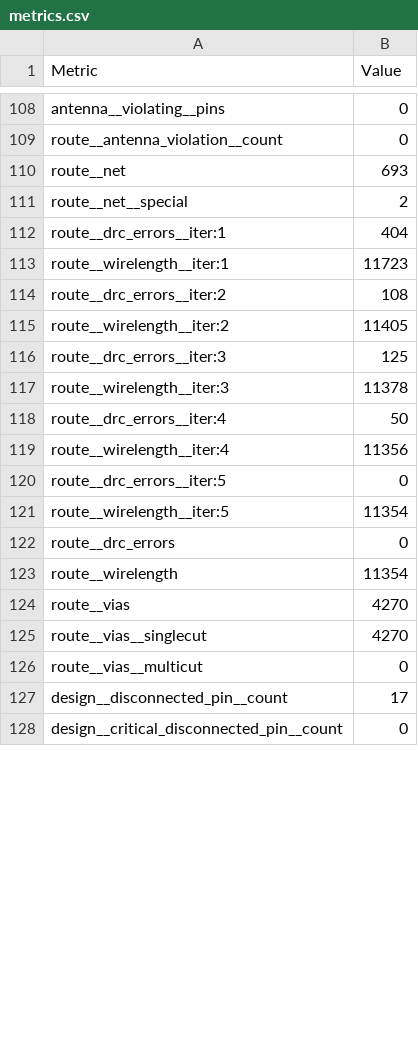
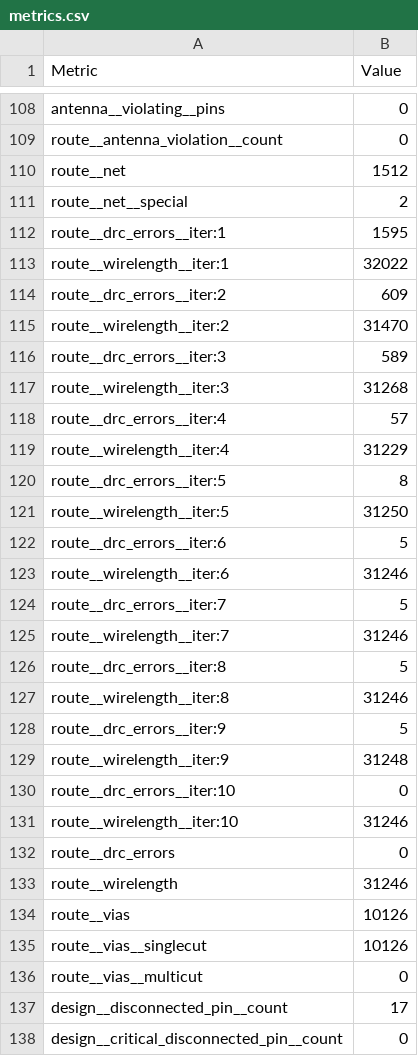
Before and after one commit to TinyTapeout/tinytapeout-08, a CSV file: projects/tt_um_tommythorn_maxbw/stats/metrics.csv, drawn as a sheet; only a part is shown, gaps mark what is left out; the diff covers the shown part only.

Commit message:
feat: update project tt_um_tommythorn_maxbw from tommythorn/tt08-maxbw
Commit: da442c3808d71753ce9c662fa6af8536589eac0a
Workflow: https://github.com/tommythorn/tt08-maxbw/actions/runs/10742983551

```diff
--- a/projects/tt_um_tommythorn_maxbw/stats/metrics.csv
+++ b/projects/tt_um_tommythorn_maxbw/stats/metrics.csv
@@ -109,18 +109,28 @@ antenna__violating__pins,0
 route__antenna_violation__count,0
-route__net,693
+route__net,1512
 route__net__special,2
-route__drc_errors__iter:1,404
-route__wirelength__iter:1,11723
-route__drc_errors__iter:2,108
-route__wirelength__iter:2,11405
-route__drc_errors__iter:3,125
-route__wirelength__iter:3,11378
-route__drc_errors__iter:4,50
-route__wirelength__iter:4,11356
-route__drc_errors__iter:5,0
-route__wirelength__iter:5,11354
+route__drc_errors__iter:1,1595
+route__wirelength__iter:1,32022
+route__drc_errors__iter:2,609
+route__wirelength__iter:2,31470
+route__drc_errors__iter:3,589
+route__wirelength__iter:3,31268
+route__drc_errors__iter:4,57
+route__wirelength__iter:4,31229
+route__drc_errors__iter:5,8
+route__wirelength__iter:5,31250
+route__drc_errors__iter:6,5
+route__wirelength__iter:6,31246
+route__drc_errors__iter:7,5
+route__wirelength__iter:7,31246
+route__drc_errors__iter:8,5
+route__wirelength__iter:8,31246
+route__drc_errors__iter:9,5
+route__wirelength__iter:9,31248
+route__drc_errors__iter:10,0
+route__wirelength__iter:10,31246
 route__drc_errors,0
-route__wirelength,11354
-route__vias,4270
-route__vias__singlecut,4270
+route__wirelength,31246
+route__vias,10126
+route__vias__singlecut,10126
 route__vias__multicut,0
```
Also changed, not shown: 61 edited cells elsewhere in this file, 6 other files.
